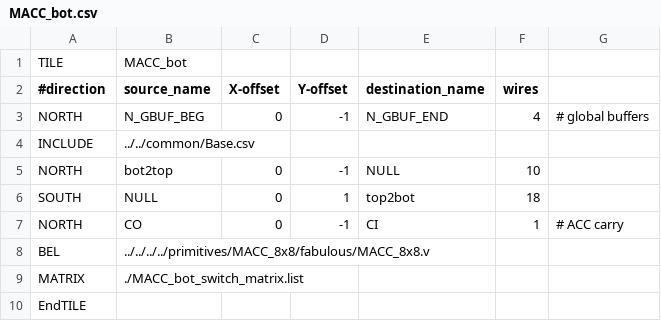
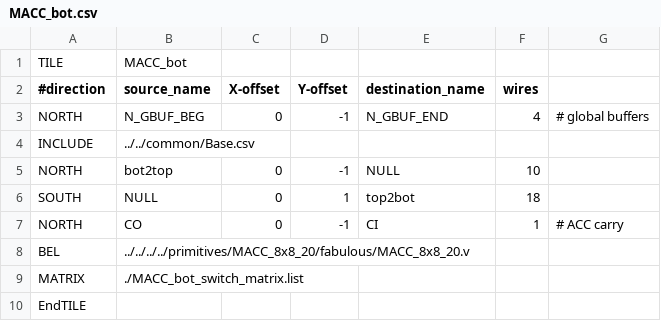
Before and after one commit to mole99/fabulous-tiles, a CSV file: tiles/classic/MACC/MACC_bot/MACC_bot.csv, drawn as a sheet.

```diff
--- a/tiles/classic/MACC/MACC_bot/MACC_bot.csv
+++ b/tiles/classic/MACC/MACC_bot/MACC_bot.csv
@@ -7,3 +7,3 @@ SOUTH,NULL,0,1,top2bot,18,,,,,,,,,,,,,
 NORTH,CO,0,-1,CI,1,# ACC carry
-BEL,../../../../primitives/MACC_8x8/fabulous/MACC_8x8.v,,,,,
+BEL,../../../../primitives/MACC_8x8_20/fabulous/MACC_8x8_20.v,,,,,
 MATRIX,./MACC_bot_switch_matrix.list,,,,,,,,,,,,,,,,,
```
Also changed, not shown: tiles/classic/SW_term/SW_term.csv, tiles/classic/S_IO/S_IO.csv, 7 other files.
